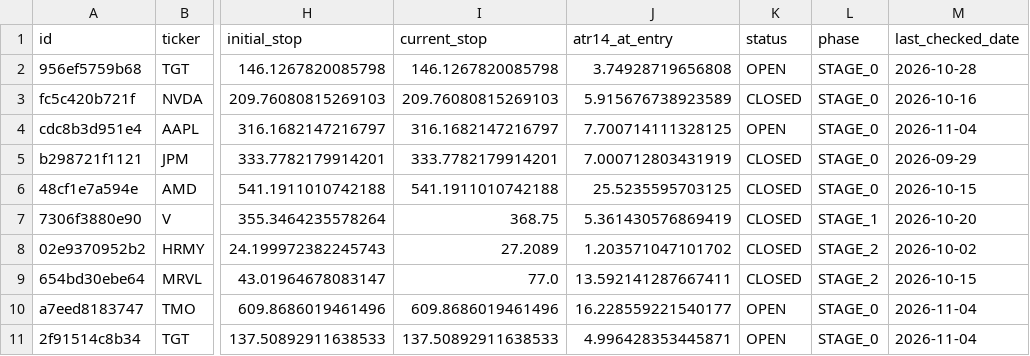
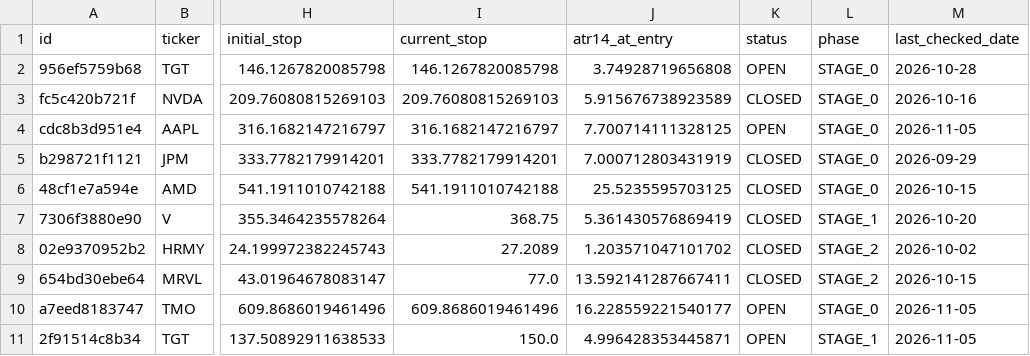
Before and after one commit to notepro8318-oss/-, a CSV file: topdown-strategy/quant_system/trade_journal.csv, drawn as a sheet; only a part is shown, gaps mark what is left out; the diff names each change by its address in the sheet, - before the commit and + after, or states it on an @@ line.

```diff
--- a/topdown-strategy/quant_system/trade_journal.csv
+++ b/topdown-strategy/quant_system/trade_journal.csv
-M4 (last_checked_date): 2026-11-04
+M4 (last_checked_date): 2026-11-05
-M10:M11 (last_checked_date): 2026-11-04
+M10:M11 (last_checked_date): 2026-11-05
-I11 (current_stop): 137.50892911638533
+I11 (current_stop): 150.0
-L11 (phase): STAGE_0
+L11 (phase): STAGE_1
```
